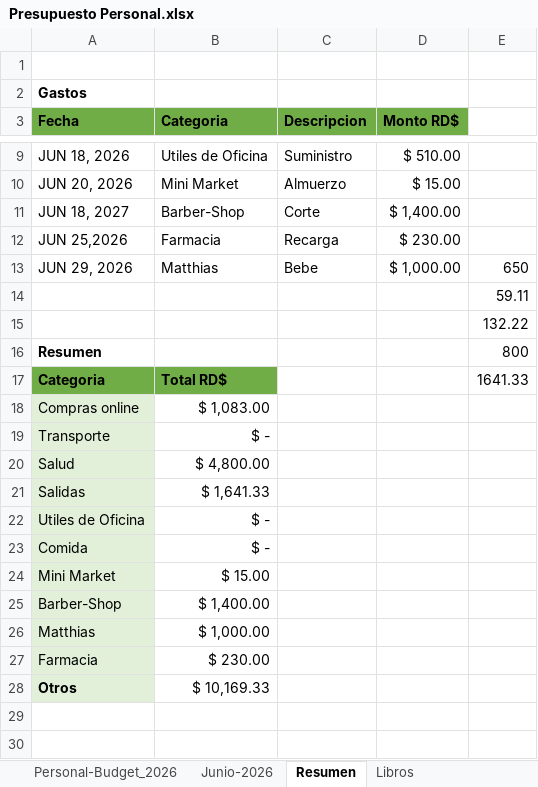
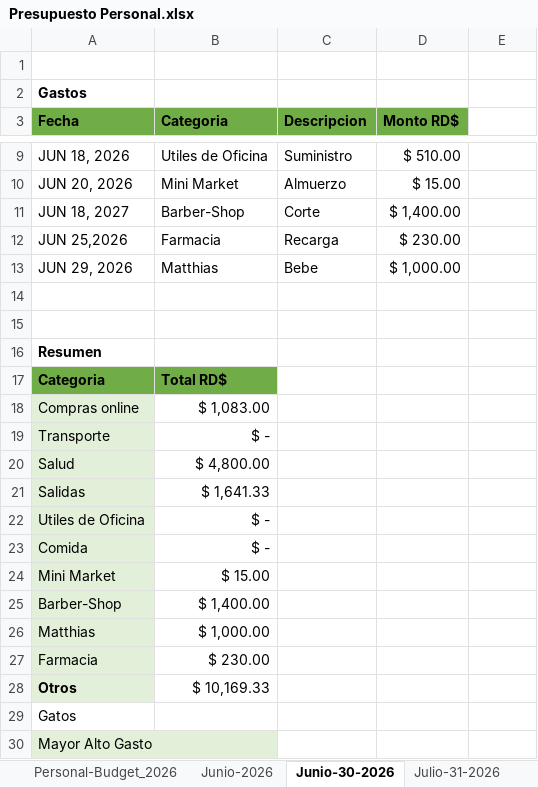
Before and after one commit to EdwinVillarTech/Tienda-sqlserver, an Excel workbook: EXCEL/Presupuesto Personal.xlsx, sheet Junio-30-2026, drawn as a sheet; only a part is shown, gaps mark what is left out; values as stored, in another font and other column widths than the file's, no borders; conditional formats not drawn; the diff names each change by its address in the sheet, - before the commit and + after, or states it on an @@ line.

```diff
--- a/EXCEL/Presupuesto Personal.xlsx (sheet Junio-30-2026)
+++ b/EXCEL/Presupuesto Personal.xlsx (sheet Junio-30-2026)
-sheet tab: Resumen
+sheet tab: Junio-30-2026
+sheet tab: Julio-31-2026
-E13: 650
+E13: (empty)
-E14: 59.11
+E14: (empty)
-E15: 132.22
+E15: (empty)
-E16: 800
+E16: (empty)
-E17: 1641.33
+E17: (empty)
+row 29: Gatos
+row 30: Mayor Alto Gasto
```
Also changed, not shown: sheet Libros, INDEX-MATCH-2026..xlsx, Personal .xlsx.
